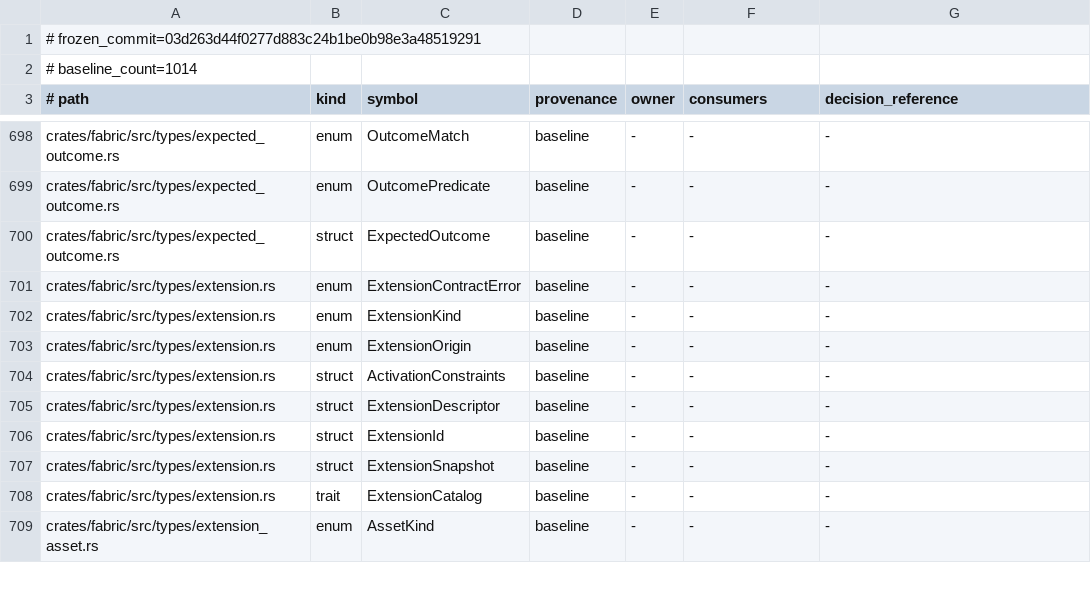
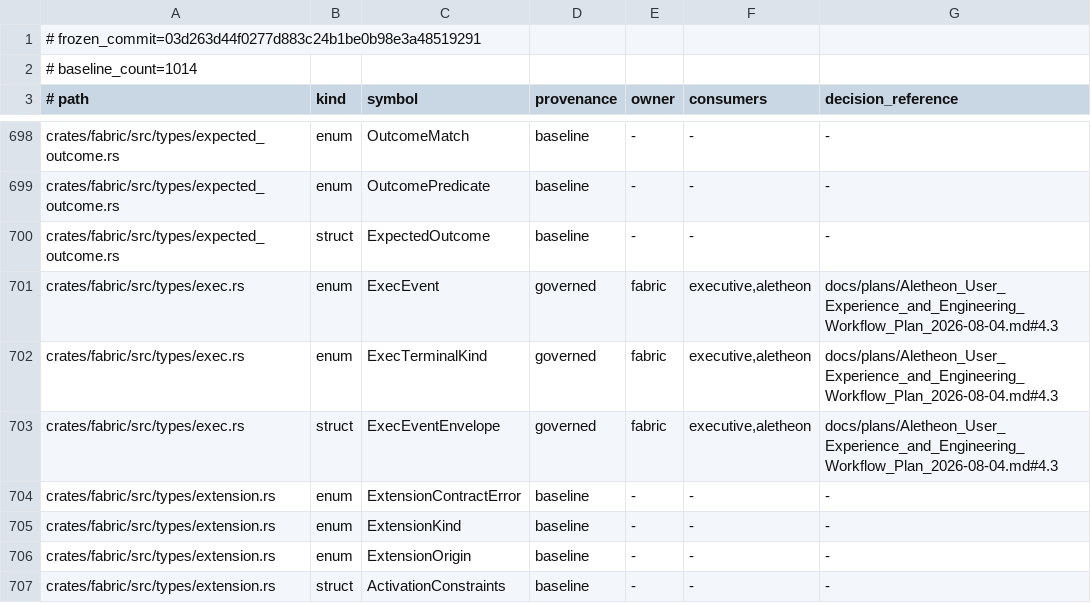
Before and after one commit to Aurobear/aletheon, a TSV file: config/architecture/fabric-public-types.tsv, drawn as a sheet; only a part is shown, gaps mark what is left out; the shorter side is filled out with more unchanged rows.

Commit message:
feat(exec): add governed non-interactive execution wire
The existing exec path mixed presentation output with host failures and lacked a durable contract for retries, cancellation, and machine-readable automation.

Introduce a versioned Fabric event stream and an Executive-owned execution host so scripts can consume ordered evidence without relying on rendered text or repeating unknown work.

- crates/fabric/src/types/exec.rs — define schema-v1 envelopes, terminal categories, and stable exit codes
- crates/executive/src/application/exec.rs — persist principal-scoped idempotency claims and terminal receipts
- crates/executive/src/host/launcher.rs — stream bounded events, propagate cancellation, classify failures, and emit one authoritative terminal
- crates/aletheon/src/main.rs — support stdin and text, JSON, or JSONL output without interactive approval
- crates/aletheon/tests/exec_cli.rs — prove validation classification and durable replay through the real CLI binary
- config/architecture — register the new governed types, application layer, and U-CLI-003 acceptance target

```diff
--- a/config/architecture/fabric-public-types.tsv
+++ b/config/architecture/fabric-public-types.tsv
@@ -700,2 +700,5 @@ crates/fabric/src/types/expected_outcome.rs	enum	OutcomePredicate	baseline	-	-	-
 crates/fabric/src/types/expected_outcome.rs	struct	ExpectedOutcome	baseline	-	-	-
+crates/fabric/src/types/exec.rs	enum	ExecEvent	governed	fabric	executive,aletheon	docs/plans/Aletheon_User_Experience_and_Engineering_Workflow_Plan_2026-08-04.md#4.3
+crates/fabric/src/types/exec.rs	enum	ExecTerminalKind	governed	fabric	executive,aletheon	docs/plans/Aletheon_User_Experience_and_Engineering_Workflow_Plan_2026-08-04.md#4.3
+crates/fabric/src/types/exec.rs	struct	ExecEventEnvelope	governed	fabric	executive,aletheon	docs/plans/Aletheon_User_Experience_and_Engineering_Workflow_Plan_2026-08-04.md#4.3
 crates/fabric/src/types/extension.rs	enum	ExtensionContractError	baseline	-	-	-
```
Also changed, not shown: config/architecture/acceptance-ids.tsv, config/architecture/executive-layers.tsv, 9 other files.
